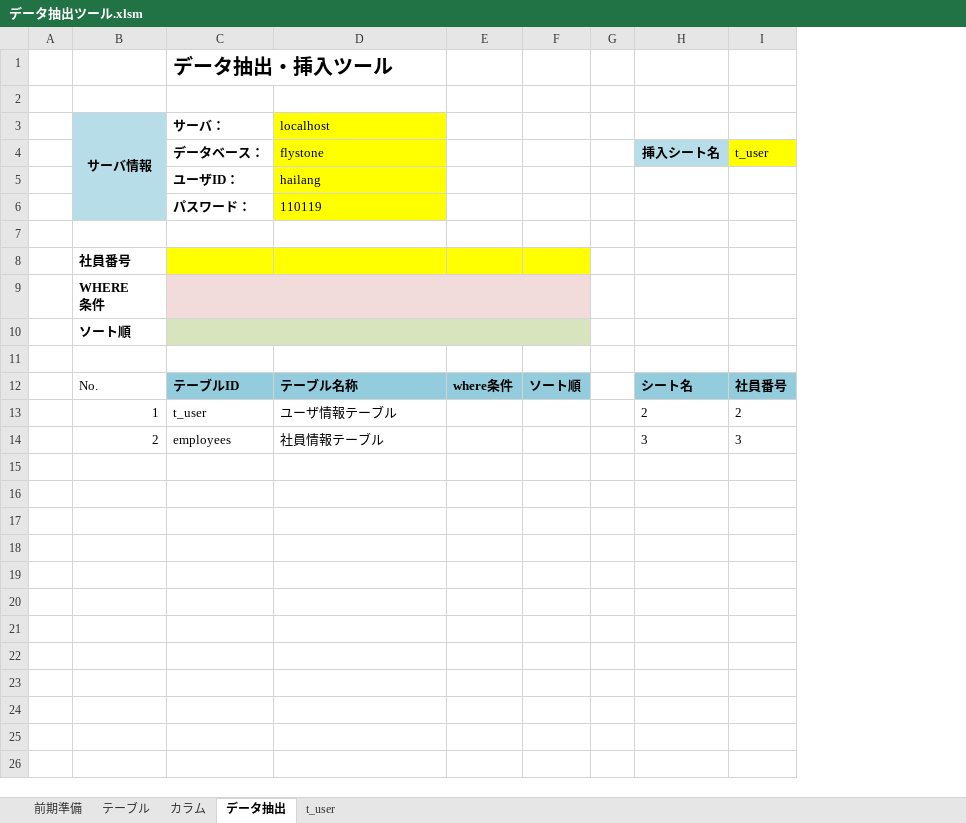
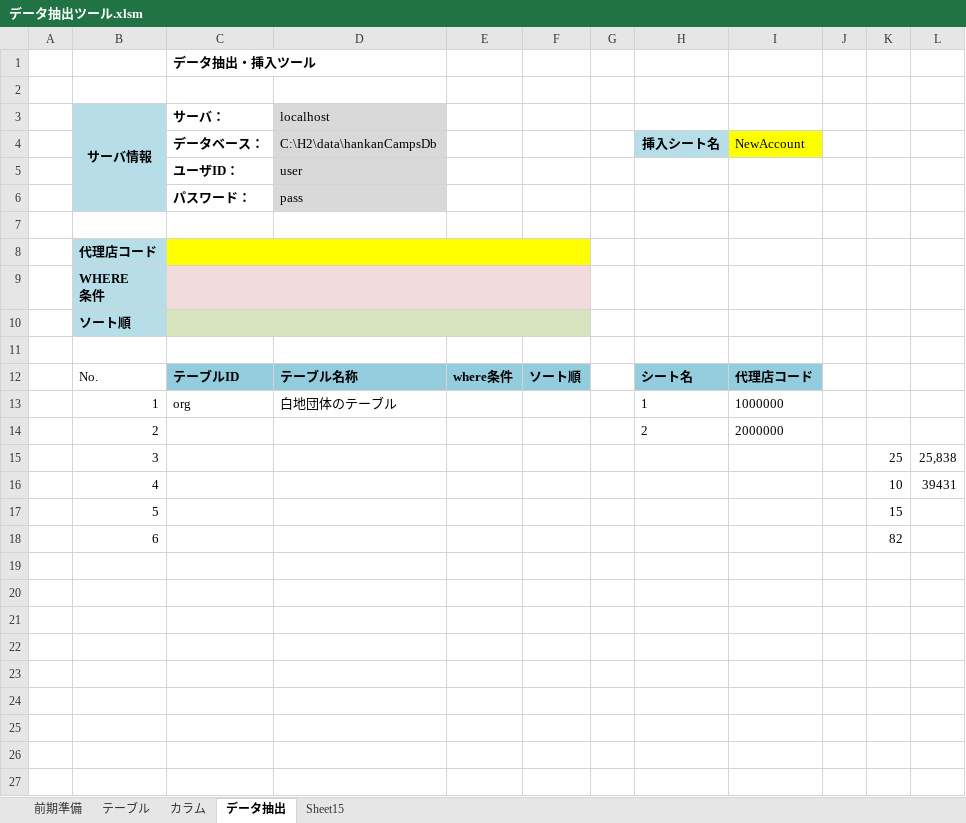
Before and after one commit to hailang168/VBA, an Excel workbook: データ抽出ツール.xlsm, sheet データ抽出, drawn as a sheet; only a part is shown; values as stored, in another font and other column widths than the file's, no borders; charts and pictures not drawn; removed rows and columns are numbered as before the commit, all else as after; the diff covers the shown part only; the diff names each change by its address in the sheet, - before the commit and + after, or states it on an @@ line.

```diff
--- a/データ抽出ツール.xlsm (sheet データ抽出)
+++ b/データ抽出ツール.xlsm (sheet データ抽出)
-sheet tab: t_user
+sheet tab: Sheet15
-column I, rows 4-14: t_user |  |  |  |  |  |  |  | 社員番号 | 2 | 3
+column I, rows 4-12: NewAccount |  |  |  |  |  |  |  | 代理店コード
+column J, empty
+column K, empty
+column L, empty
@@ C1 text size: smaller @@
-D3:D6 fill: #FFFF00
+D3:D6 fill: #D9D9D9
-D4 (localhost): flystone
+D4 (localhost): C:\H2\data\hankanCampsDb
-D5 (localhost): hailang
+D5 (localhost): user
-D6 (localhost): 110119
+D6 (localhost): pass
-B8 (サーバ情報): 社員番号
+B8 (サーバ情報): 代理店コード
-B8:B10 fill: none
+B8:B10 fill: #B7DEE8
+C8:F8 merged
+row 13:  | 1 | org | 白地団体のテーブル |  |  |  | 1 | 1000000
+row 14:  | 2 |  |  |  |  |  | 2 | 2000000
+row 15:  | 3 |  |  |  |  |  |  |  |  | 25 | 25,838
+row 16:  | 4 |  |  |  |  |  |  |  |  | 10 | 39431
+row 17:  | 5 |  |  |  |  |  |  |  |  | 15
+row 18:  | 6 |  |  |  |  |  |  |  |  | 82
-row 19:  | 1 | t_user | ユーザ情報テーブル |  |  |  | 2 | 2
+row 19: (empty)
-row 20:  | 2 | employees | 社員情報テーブル |  |  |  | 3 | 3
+row 20: (empty)
+row 21: (empty)
+row 22: (empty)
+row 23: (empty)
+row 24: (empty)
+row 25: (empty)
+row 26: (empty)
+row 27: (empty)
```
Also changed, not shown: 41 added rows elsewhere in this sheet, sheet カラム, sheet 前期準備, sheet テーブル, hidden cells, charts or pictures.
